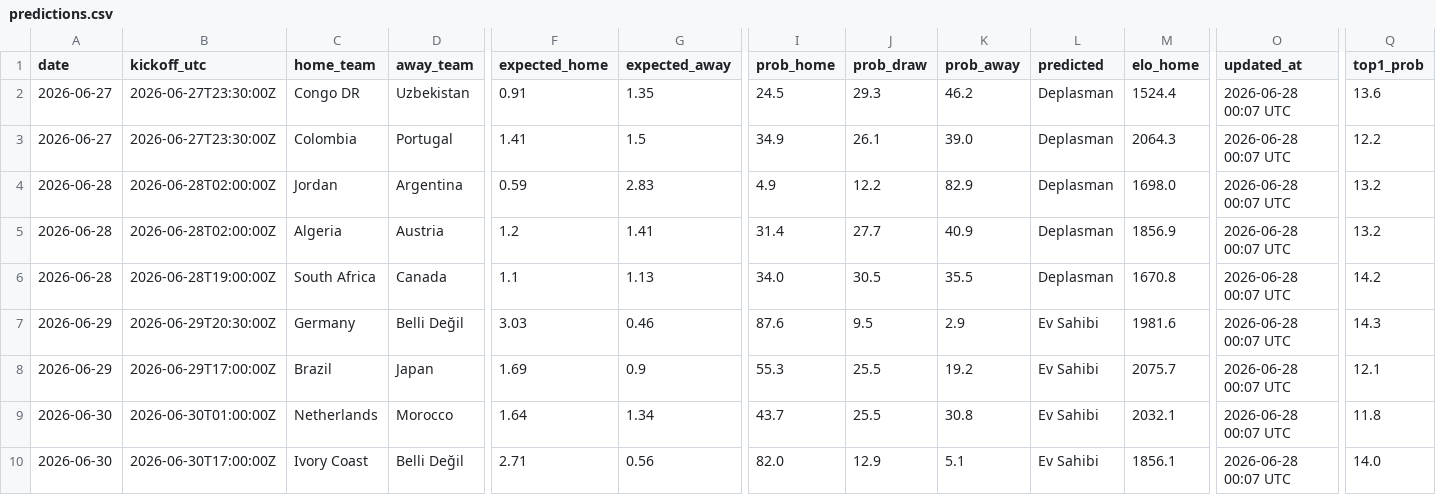
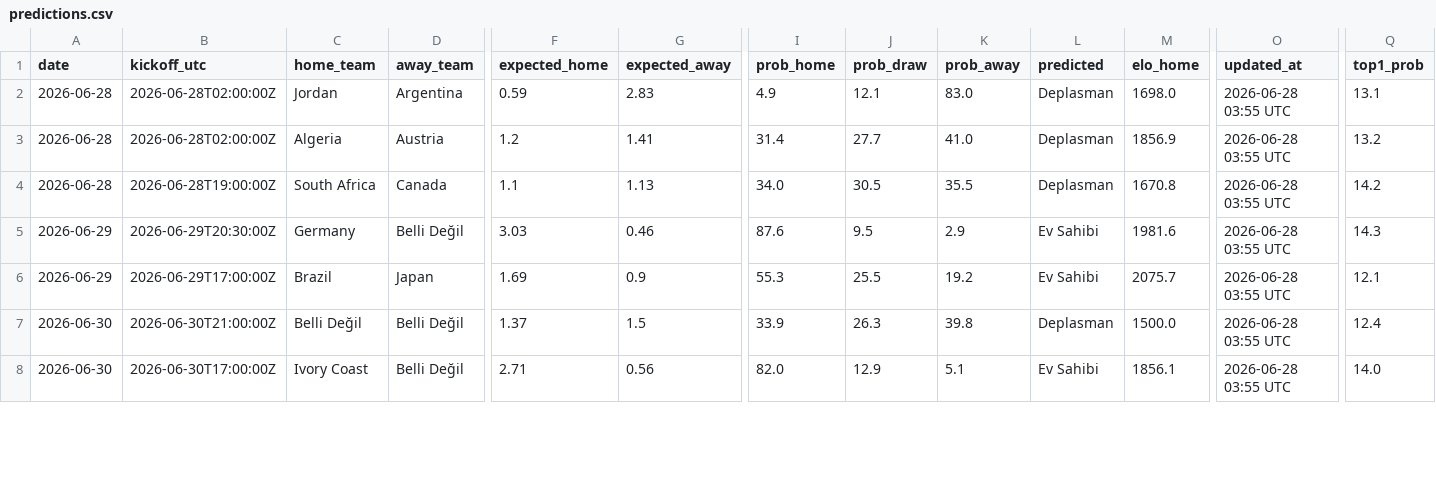
Before and after one commit to umutyyapici/DK-Tahminator, a CSV file: data/predictions.csv, drawn as a sheet; only a part is shown, gaps mark what is left out; removed rows and columns are numbered as before the commit, all else as after; rows hold the shown columns only; the diff covers the shown part only; the diff names each change by its address in the sheet, - before the commit and + after, or states it on an @@ line.

```diff
--- a/data/predictions.csv
+++ b/data/predictions.csv
-row 2: 2026-06-27 | 2026-06-27T23:30:00Z | Congo DR | Uzbekistan | 0.91 | 1.35 | 24.5 | 29.3 | 46.2 | Deplasman | 1524.4 | 2026-06-28 00:07 UTC | 13.6
-row 3: 2026-06-27 | 2026-06-27T23:30:00Z | Colombia | Portugal | 1.41 | 1.5 | 34.9 | 26.1 | 39.0 | Deplasman | 2064.3 | 2026-06-28 00:07 UTC | 12.2
-J2 (prob_draw): 12.2
+J2 (prob_draw): 12.1
-K2 (prob_away): 82.9
+K2 (prob_away): 83.0
-O2:O8 (updated_at): 2026-06-28 00:07 UTC
+O2:O8 (updated_at): 2026-06-28 03:55 UTC
-Q2 (top1_prob): 13.2
+Q2 (top1_prob): 13.1
-K3 (prob_away): 40.9
+K3 (prob_away): 41.0
-B7 (kickoff_utc): 2026-06-30T01:00:00Z
+B7 (kickoff_utc): 2026-06-30T21:00:00Z
-C7 (home_team): Netherlands
+C7 (home_team): Belli Değil
-D7 (away_team): Morocco
+D7 (away_team): Belli Değil
-F7 (expected_home): 1.64
+F7 (expected_home): 1.37
-G7 (expected_away): 1.34
+G7 (expected_away): 1.5
-I7 (prob_home): 43.7
+I7 (prob_home): 33.9
-J7 (prob_draw): 25.5
+J7 (prob_draw): 26.3
-K7 (prob_away): 30.8
+K7 (prob_away): 39.8
-L7 (predicted): Ev Sahibi
+L7 (predicted): Deplasman
-M7 (elo_home): 2032.1
+M7 (elo_home): 1500.0
-Q7 (top1_prob): 11.8
+Q7 (top1_prob): 12.4
```
Also changed, not shown: 1 added row, 1 removed row and 51 edited cells elsewhere in this file, data/matches_2026.csv, data/predictions_history.csv, 6 other files.
